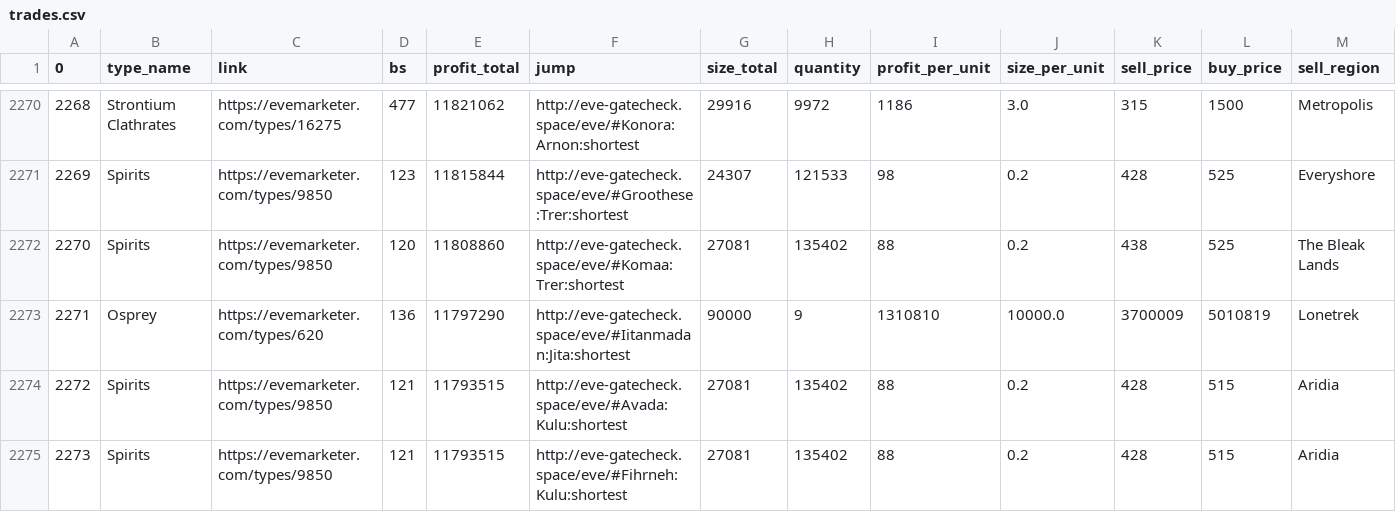
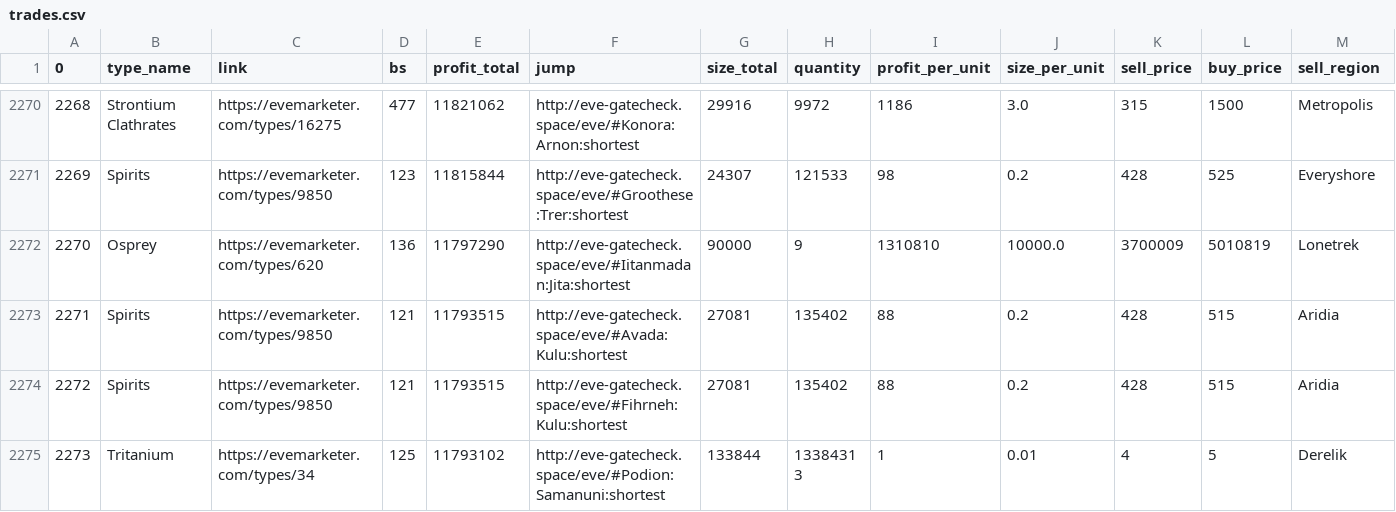
Before and after one commit to eziasolsk0/EVETrader, a CSV file: trades.csv, drawn as a sheet; only a part is shown, gaps mark what is left out; the shorter side is filled out with more unchanged rows; removed rows and columns are numbered as before the commit, all else as after; rows hold the shown columns only; the diff covers the shown part only; the diff names each change by its address in the sheet, - before the commit and + after, or states it on an @@ line.

Commit message:
..

```diff
--- a/trades.csv
+++ b/trades.csv
-row 2272: 2270 | Spirits | https://evemarketer.com/types/9850 | 120 | 11808860 | http://eve-gatecheck.space/eve/#Komaa:Trer:shortest | 27081 | 135402 | 88 | 0.2 | 438 | 525 | The Bleak Lands
@@ column A (0) renumbered from row 2272 down @@
```
Also changed, not shown: 5 removed rows elsewhere in this file.
